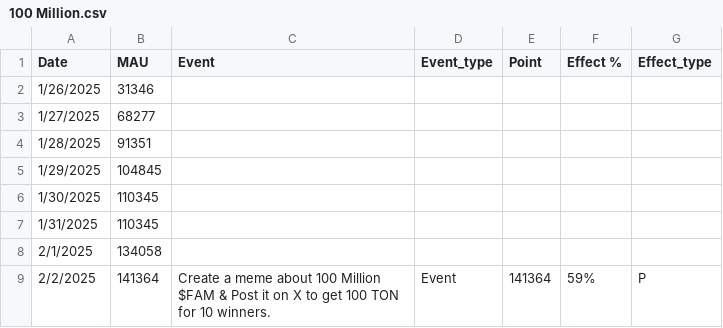
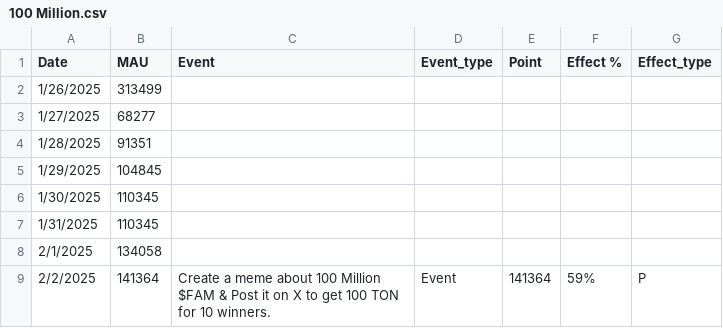
Before and after one commit to basharalhusein54/test, a CSV file: 100 Million.csv, drawn as a sheet; only a part is shown.

Commit message:
Update 100 Million.csv(change number)

```diff
--- a/100 Million.csv
+++ b/100 Million.csv
@@ -1,3 +1,3 @@
 Date,MAU,Event,Event_type,Point,Effect %,Effect_type
-1/26/2025,31346,,,,,
+1/26/2025,313499,,,,,
 1/27/2025,68277,,,,,
```
